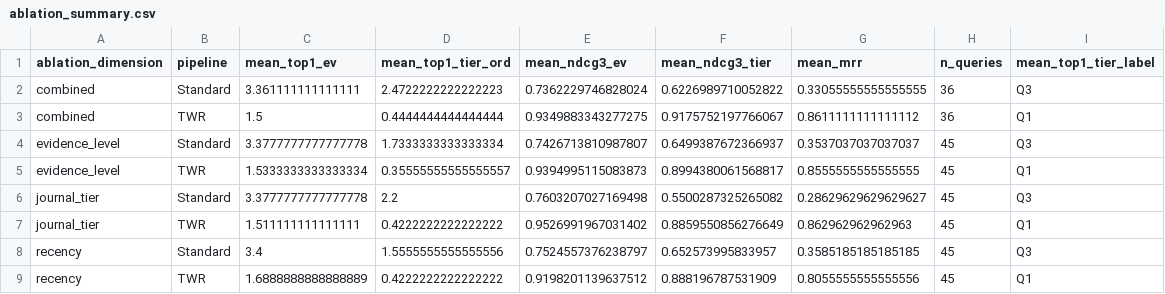
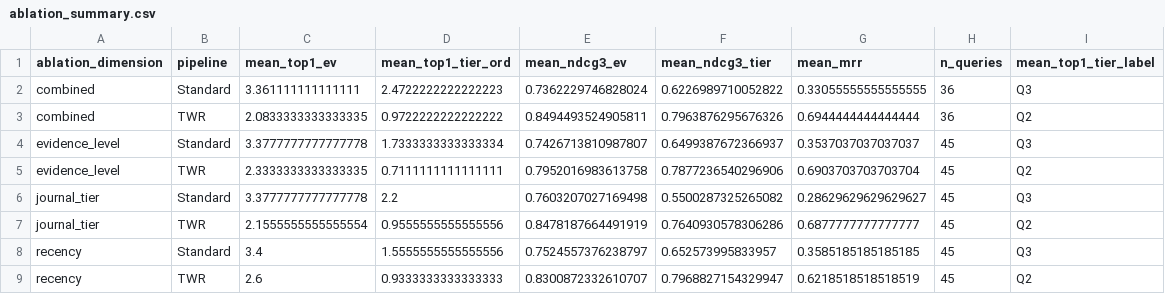
Before and after one commit to Khalidiqnaibi/Traceability-First-Retrieval, a CSV file: eval_results/ablation_summary.csv, drawn as a sheet.

```diff
--- a/eval_results/ablation_summary.csv
+++ b/eval_results/ablation_summary.csv
@@ -2,8 +2,8 @@ ablation_dimension,pipeline,mean_top1_ev,mean_top1_tier_ord,mean_ndcg3_ev,mean_n
 combined,Standard,3.361111111111111,2.4722222222222223,0.7362229746828024,0.6226989710052822,0.33055555555555555,36,Q3
-combined,TWR,1.5,0.4444444444444444,0.9349883343277275,0.9175752197766067,0.8611111111111112,36,Q1
+combined,TWR,2.0833333333333335,0.9722222222222222,0.8494493524905811,0.7963876295676326,0.6944444444444444,36,Q2
 evidence_level,Standard,3.3777777777777778,1.7333333333333334,0.7426713810987807,0.6499387672366937,0.3537037037037037,45,Q3
-evidence_level,TWR,1.5333333333333334,0.35555555555555557,0.9394995115083873,0.8994380061568817,0.8555555555555555,45,Q1
+evidence_level,TWR,2.3333333333333335,0.7111111111111111,0.7952016983613758,0.7877236540296906,0.6903703703703704,45,Q2
 journal_tier,Standard,3.3777777777777778,2.2,0.7603207027169498,0.5500287325265082,0.28629629629629627,45,Q3
-journal_tier,TWR,1.511111111111111,0.4222222222222222,0.9526991967031402,0.8859550856276649,0.862962962962963,45,Q1
+journal_tier,TWR,2.1555555555555554,0.9555555555555556,0.8478187664491919,0.7640930578306286,0.6877777777777777,45,Q2
 recency,Standard,3.4,1.5555555555555556,0.7524557376238797,0.652573995833957,0.3585185185185185,45,Q3
-recency,TWR,1.6888888888888889,0.4222222222222222,0.9198201139637512,0.888196787531909,0.8055555555555556,45,Q1
+recency,TWR,2.6,0.9333333333333333,0.8300872332610707,0.7968827154329947,0.6218518518518519,45,Q2
```
Also changed, not shown: data_out/Evaluation_Workbook_Anesthesiology.csv, data_out/Evaluation_Workbook_Orthopedics.csv, 11 other files.
